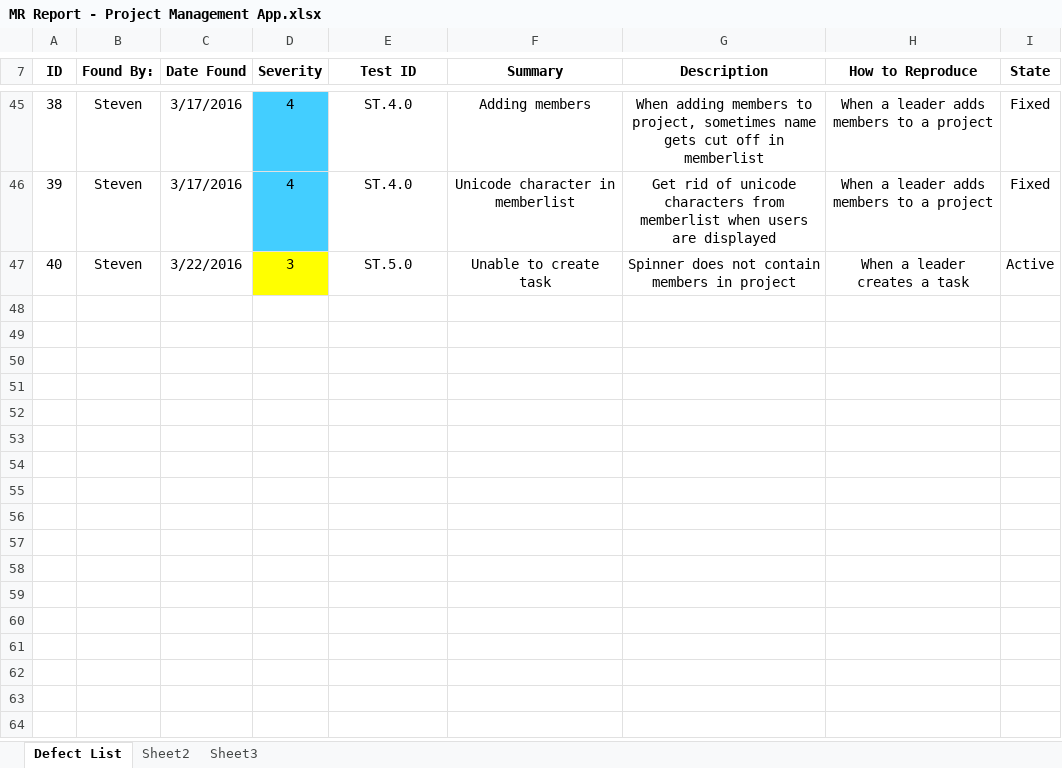
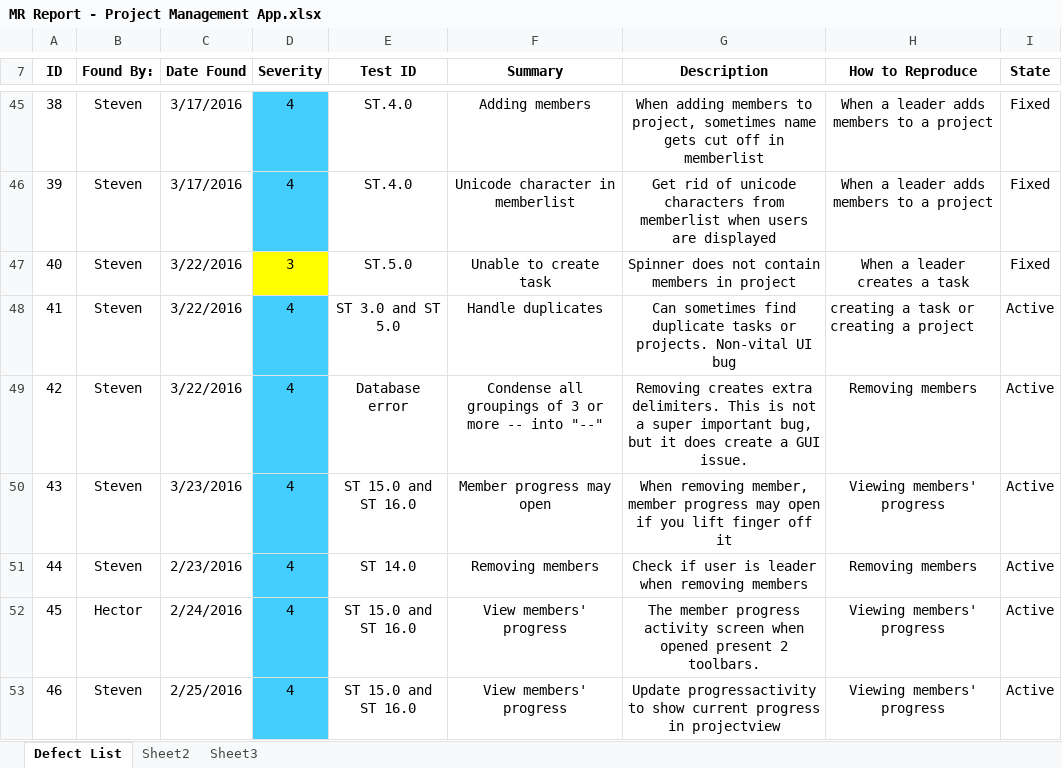
Before and after one commit to StevenPG/ProjectManagement, an Excel workbook: Documents/MR Report/MR Report - Project Management App.xlsx, sheet Defect List, drawn as a sheet; only a part is shown, gaps mark what is left out; values as stored, in another font and other column widths than the file's, no borders; the diff covers the shown part only; the diff names each change by its address in the sheet, - before the commit and + after, or states it on an @@ line.

Commit message:
Updated MR report

```diff
--- a/Documents/MR Report/MR Report - Project Management App.xlsx (sheet Defect List)
+++ b/Documents/MR Report/MR Report - Project Management App.xlsx (sheet Defect List)
-I47 (State): Active
+I47 (State): Fixed
+row 48: 41 | Steven | 3/22/2016 | 4 | ST 3.0 and ST 5.0 | Handle duplicates | Can sometimes find duplicate tasks or projects. Non-vital UI bug | creating a task or creating a project | Active
+row 49: 42 | Steven | 3/22/2016 | 4 | Database error | Condense all groupings of 3 or more -- into "--" | Removing creates extra delimiters. This is not a super important bug, but it does create a GUI issue. | Removing members | Active
+row 50: 43 | Steven | 3/23/2016 | 4 | ST 15.0 and ST 16.0 | Member progress may open | When removing member, member progress may open if you lift finger off it | Viewing members' progress | Active
+row 51: 44 | Steven | 2/23/2016 | 4 | ST 14.0 | Removing members | Check if user is leader when removing members | Removing members | Active
+row 52: 45 | Hector | 2/24/2016 | 4 | ST 15.0 and ST 16.0 | View members' progress | The member progress activity screen when opened present 2 toolbars. | Viewing members' progress | Active
+row 53: 46 | Steven | 2/25/2016 | 4 | ST 15.0 and ST 16.0 | View members' progress | Update progressactivity to show current progress in projectview | Viewing members' progress | Active
```
Also changed, not shown: 6 added rows and 1 edited cell elsewhere in this sheet.
